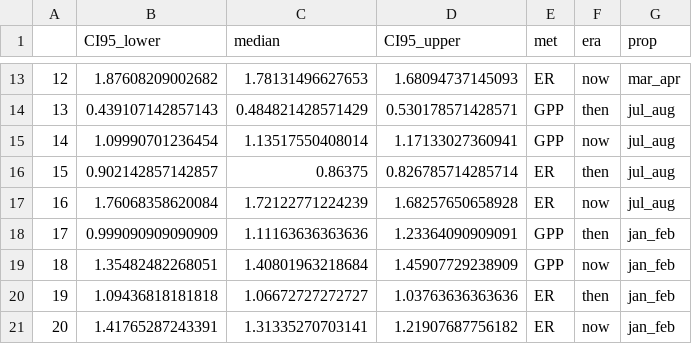
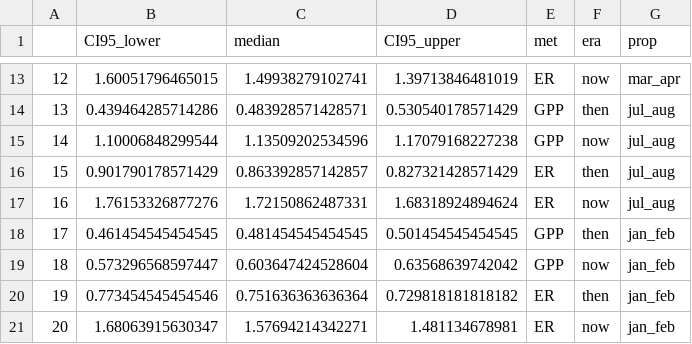
Before and after one commit to amcarter/nhc_50yl, a CSV file: data/metabolism/compiled/bootstrapped/SM_met_means_bootstrapped_by_month_proportions.csv, drawn as a sheet; only a part is shown, gaps mark what is left out; the diff covers the shown part only.

```diff
--- a/data/metabolism/compiled/bootstrapped/SM_met_means_bootstrapped_by_month_proportions.csv
+++ b/data/metabolism/compiled/bootstrapped/SM_met_means_bootstrapped_by_month_proportions.csv
@@ -13,9 +13,9 @@
-"12",1.87608209002682,1.78131496627653,1.68094737145093,"ER","now","mar_apr"
-"13",0.439107142857143,0.484821428571429,0.530178571428571,"GPP","then","jul_aug"
-"14",1.09990701236454,1.13517550408014,1.17133027360941,"GPP","now","jul_aug"
-"15",0.902142857142857,0.86375,0.826785714285714,"ER","then","jul_aug"
-"16",1.76068358620084,1.72122771224239,1.68257650658928,"ER","now","jul_aug"
-"17",0.999090909090909,1.11163636363636,1.23364090909091,"GPP","then","jan_feb"
-"18",1.35482482268051,1.40801963218684,1.45907729238909,"GPP","now","jan_feb"
-"19",1.09436818181818,1.06672727272727,1.03763636363636,"ER","then","jan_feb"
-"20",1.41765287243391,1.31335270703141,1.21907687756182,"ER","now","jan_feb"
+"12",1.60051796465015,1.49938279102741,1.39713846481019,"ER","now","mar_apr"
+"13",0.439464285714286,0.483928571428571,0.530540178571429,"GPP","then","jul_aug"
+"14",1.10006848299544,1.13509202534596,1.17079168227238,"GPP","now","jul_aug"
+"15",0.901790178571429,0.863392857142857,0.827321428571429,"ER","then","jul_aug"
+"16",1.76153326877276,1.72150862487331,1.68318924894624,"ER","now","jul_aug"
+"17",0.461454545454545,0.481454545454545,0.501454545454545,"GPP","then","jan_feb"
+"18",0.573296568597447,0.603647424528604,0.63568639742042,"GPP","now","jan_feb"
+"19",0.773454545454546,0.751636363636364,0.729818181818182,"ER","then","jan_feb"
+"20",1.68063915630347,1.57694214342271,1.481134678981,"ER","now","jan_feb"
```
Also changed, not shown: 32 edited cells elsewhere in this file, 9 other files.
